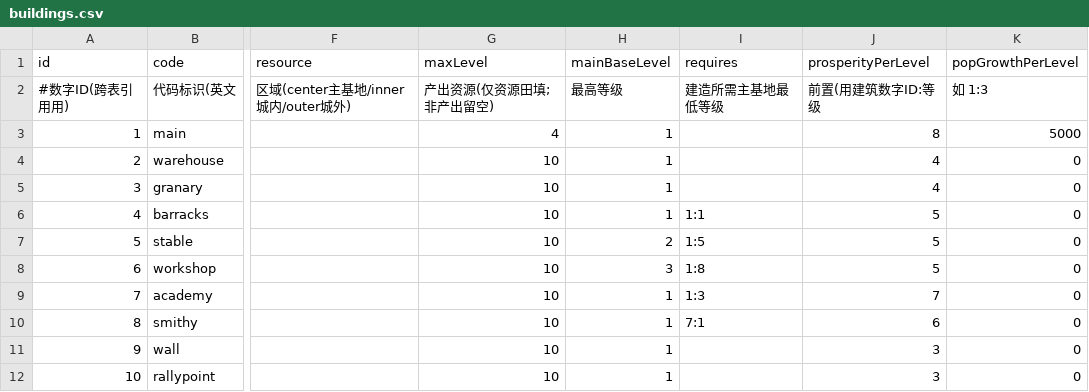
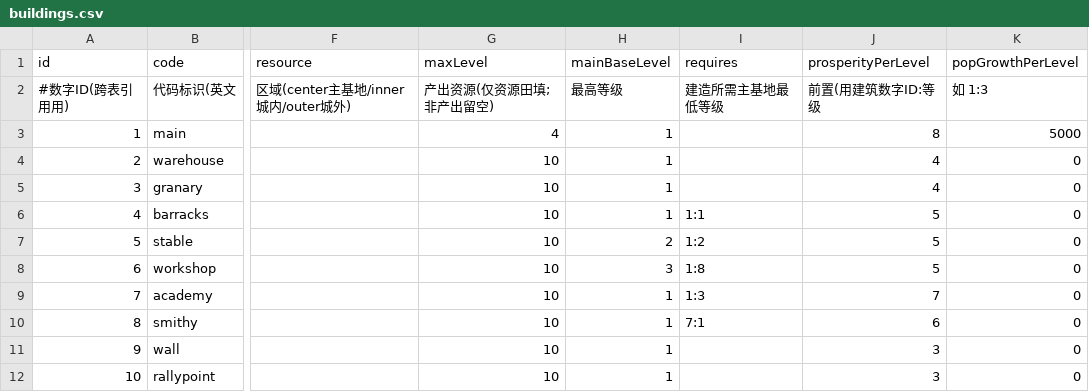
Before and after one commit to kennysli1/slg1.0, a CSV file: config/buildings.csv, drawn as a sheet; only a part is shown, gaps mark what is left out; the diff names each change by its address in the sheet, - before the commit and + after, or states it on an @@ line.

Commit message:
config: sync GM 配置 revision 71

```diff
--- a/config/buildings.csv
+++ b/config/buildings.csv
-I7 (requires): 1:5
+I7 (requires): 1:2
```
